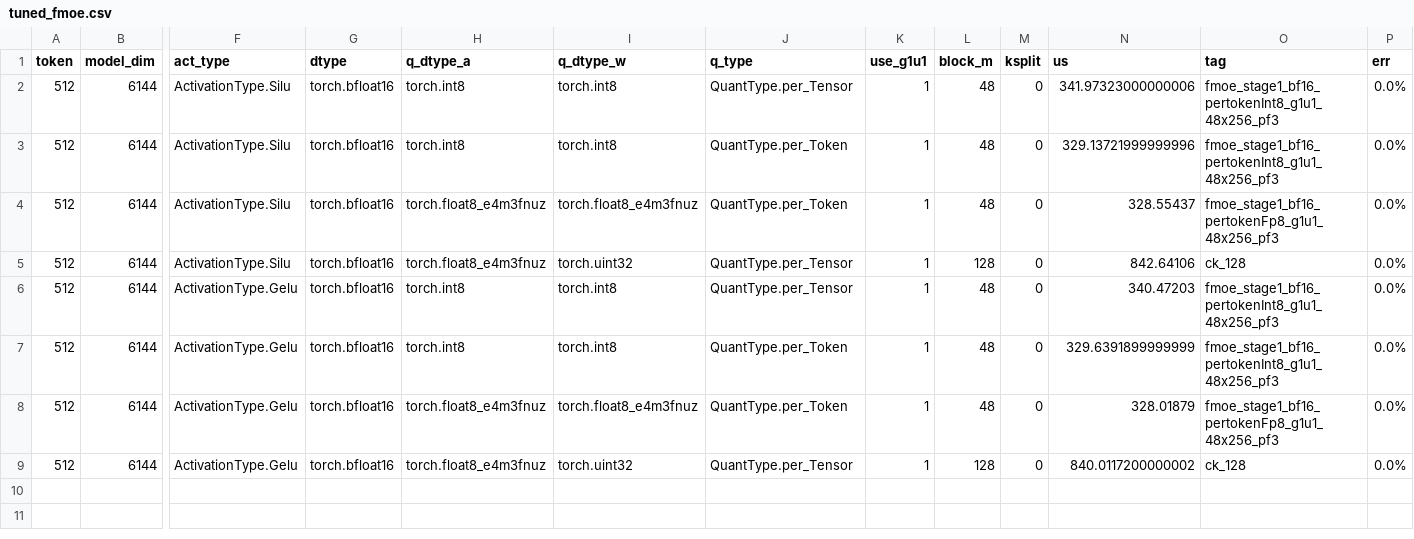
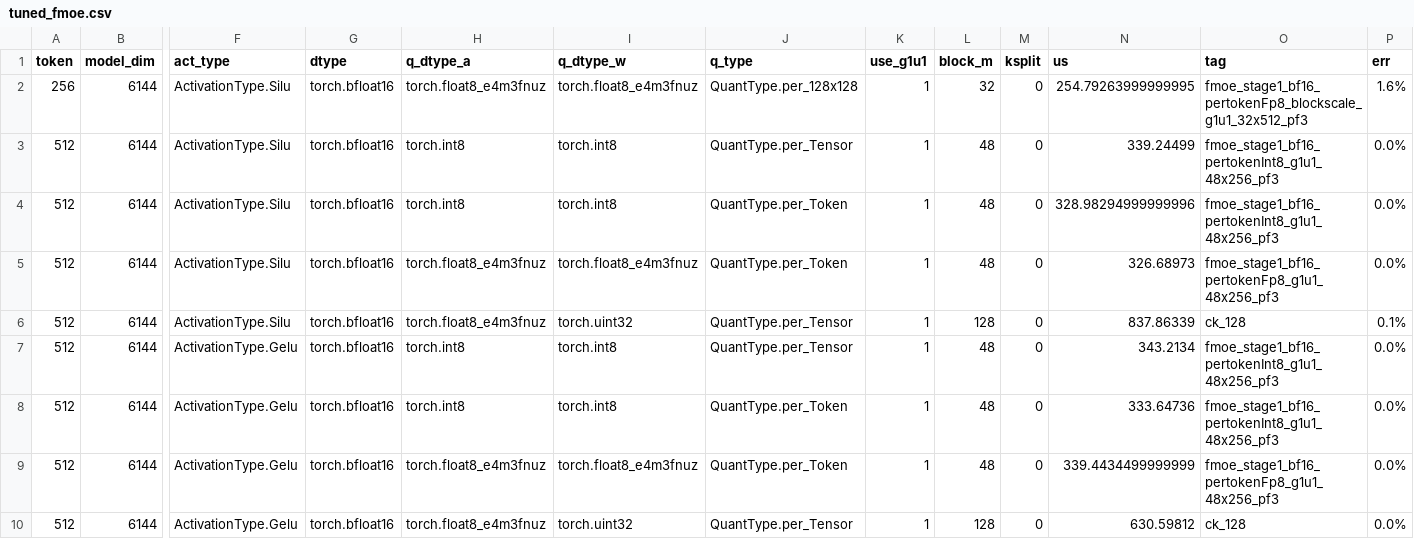
Before and after one commit to vjelic/aiter-glog-fork, a CSV file: aiter/configs/tuned_fmoe.csv, drawn as a sheet; only a part is shown, gaps mark what is left out; addresses are those after the commit; rows hold the shown columns only; the diff names each change by its address in the sheet, - before the commit and + after, or states it on an @@ line.

```diff
--- a/aiter/configs/tuned_fmoe.csv
+++ b/aiter/configs/tuned_fmoe.csv
+row 2: 256 | 6144 | ActivationType.Silu | torch.bfloat16 | torch.float8_e4m3fnuz | torch.float8_e4m3fnuz | QuantType.per_128x128 | 1 | 32 | 0 | 254.79263999999995 | fmoe_stage1_bf16_pertokenFp8_blockscale_g1u1_32x512_pf3 | 1.6%
-N3 (us): 341.97323000000006
+N3 (us): 339.24499
-N4 (us): 329.13721999999996
+N4 (us): 328.98294999999996
-N5 (us): 328.55437
+N5 (us): 326.68973
-N6 (us): 842.64106
+N6 (us): 837.86339
-P6 (err): 0.0%
+P6 (err): 0.1%
-N7 (us): 340.47203
+N7 (us): 343.2134
-N8 (us): 329.6391899999999
+N8 (us): 333.64736
-N9 (us): 328.01879
+N9 (us): 339.4434499999999
-N10 (us): 840.0117200000002
+N10 (us): 630.59812
```
Also changed, not shown: aiter/configs/untuned_fmoe.csv, 7 other files.
